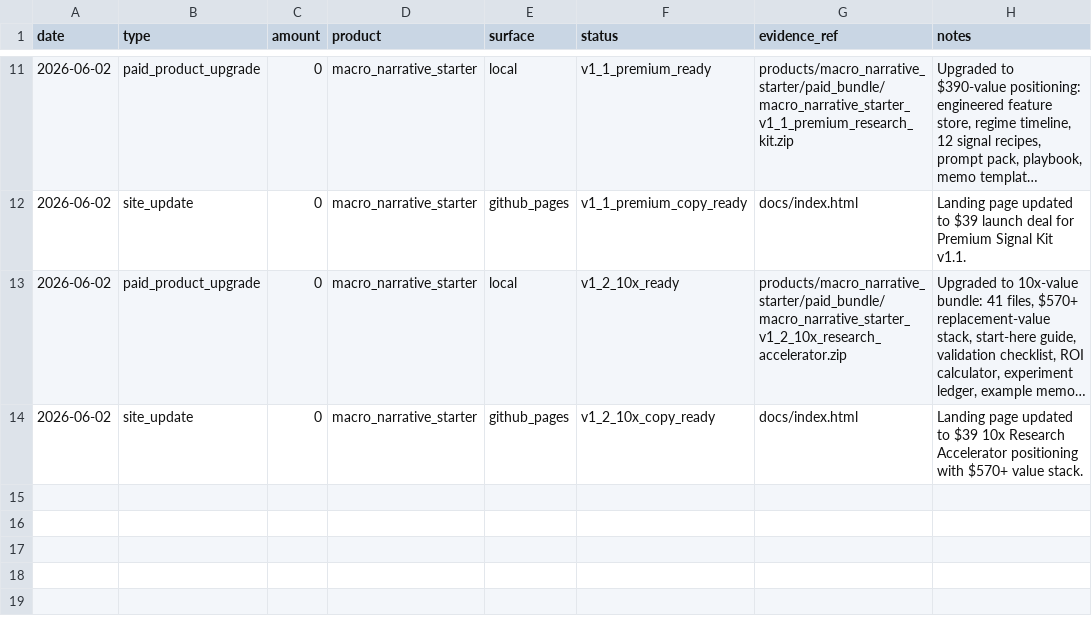
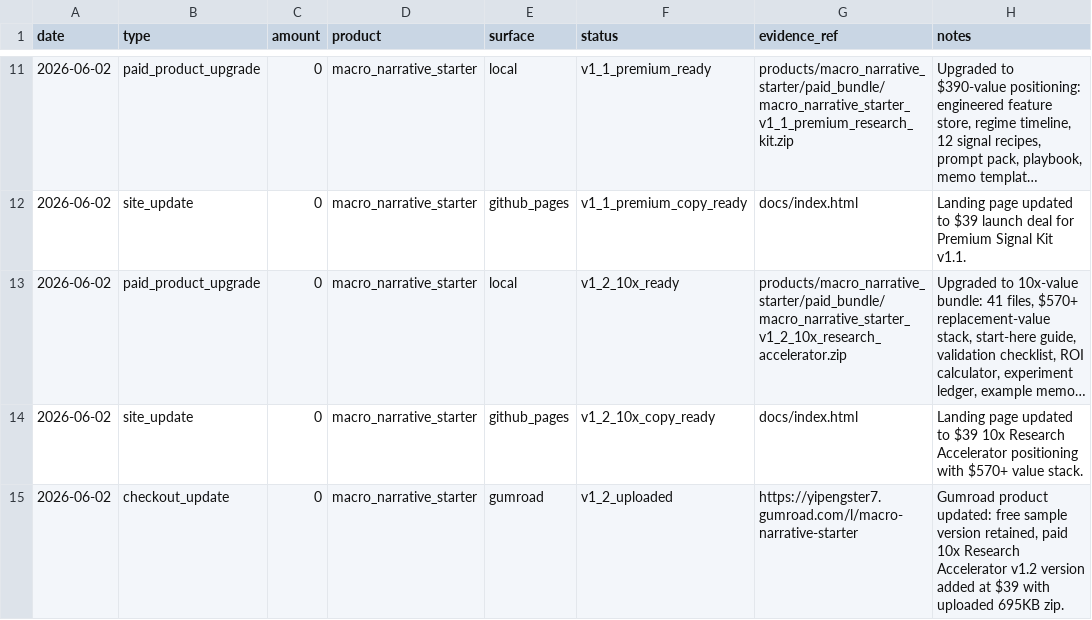
Before and after one commit to neoyipeng2018/macro-narrative-starter-dataset, a TSV file: ledger.tsv, drawn as a sheet; only a part is shown, gaps mark what is left out; long unchanged cells end in ….

Commit message:
record gumroad v1.2 upload

```diff
--- a/ledger.tsv
+++ b/ledger.tsv
@@ -14 +14,2 @@ date	type	amount	product	surface	status	evidence_ref	notes
 2026-06-02	site_update	0	macro_narrative_starter	github_pages	v1_2_10x_copy_ready	docs/index.html	Landing page updated to $39 10x Research Accelerator positioning with $570+ value stack.
+2026-06-02	checkout_update	0	macro_narrative_starter	gumroad	v1_2_uploaded	https://yipengster7.gumroad.com/l/macro-narrative-starter	Gumroad product updated: free sample version retained, paid 10x Research Accelerator v1.2 version added at $39 with uploaded 695KB zip.
```
